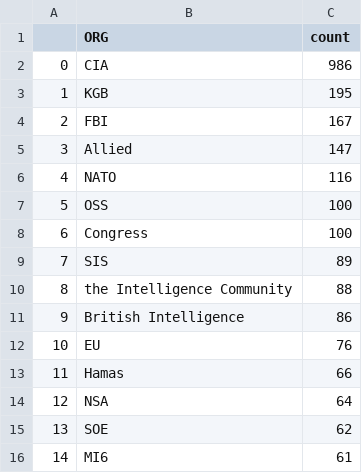
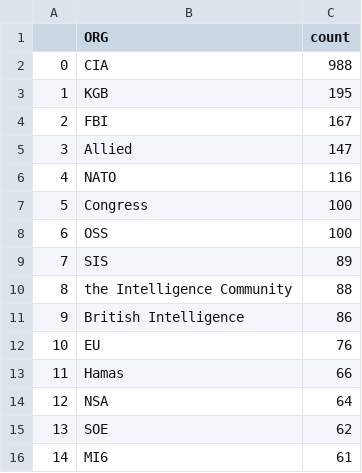
Before and after one commit to yusufaliozkan/zotero-intelligence-bibliography, a CSV file: org.csv, drawn as a sheet.

```diff
--- a/org.csv
+++ b/org.csv
@@ -1,3 +1,3 @@
 ,ORG,count
-0,CIA,986
+0,CIA,988
 1,KGB,195
@@ -6,4 +6,4 @@
 4,NATO,116
-5,OSS,100
-6,Congress,100
+5,Congress,100
+6,OSS,100
 7,SIS,89
```
Also changed, not shown: countries.csv, gpe.csv, 4 other files.
